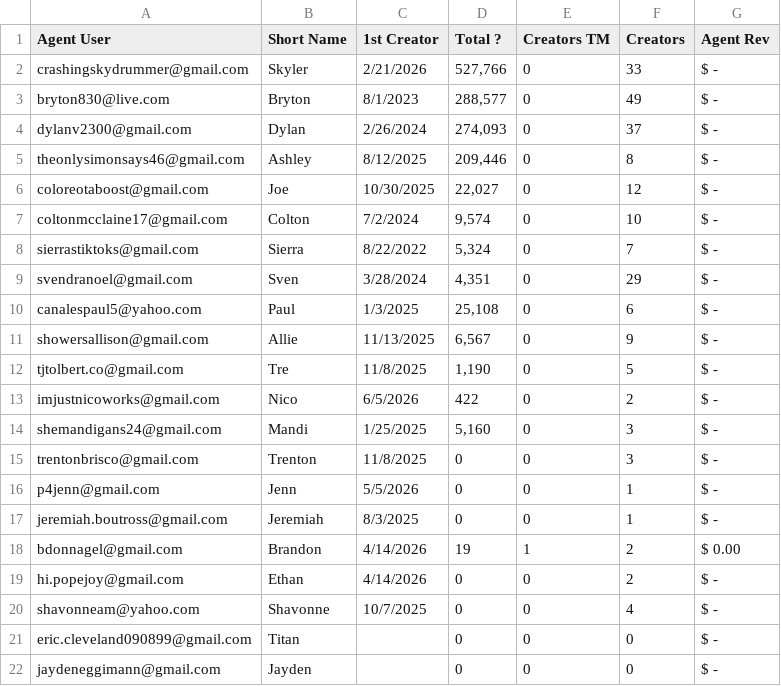
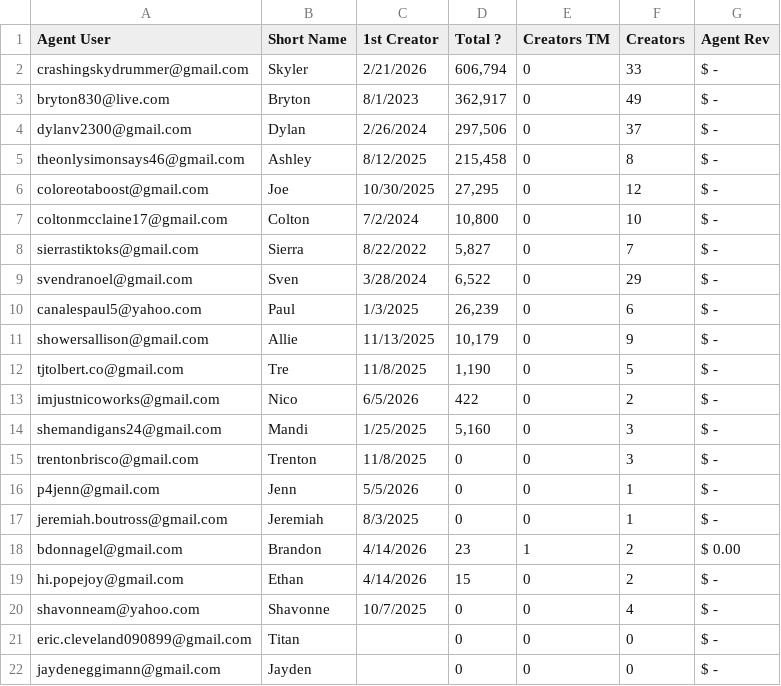
Before and after one commit to ceyre-boop/TABOOST_Platfrom, a CSV file: data/agents.csv, drawn as a sheet.

Commit message:
Auto-sync: Agents @ 2026-08-07T15:39:12.097Z

```diff
--- a/data/agents.csv
+++ b/data/agents.csv
@@ -1,12 +1,12 @@
 Agent User,Short Name,1st Creator,Total ?,Creators TM,Creators,Agent Rev
-crashingskydrummer@gmail.com,Skyler,2/21/2026,"527,766",0,33, $ -
-bryton830@live.com,Bryton,8/1/2023,"288,577",0,49, $ -
-dylanv2300@gmail.com,Dylan,2/26/2024,"274,093",0,37, $ -
-theonlysimonsays46@gmail.com,Ashley,8/12/2025,"209,446",0,8, $ -
-coloreotaboost@gmail.com,Joe,10/30/2025,"22,027",0,12, $ -
-coltonmcclaine17@gmail.com,Colton,7/2/2024,"9,574",0,10, $ -
-sierrastiktoks@gmail.com,Sierra,8/22/2022,"5,324",0,7, $ -
-svendranoel@gmail.com,Sven,3/28/2024,"4,351",0,29, $ -
-canalespaul5@yahoo.com,Paul,1/3/2025,"25,108",0,6, $ -
-showersallison@gmail.com,Allie,11/13/2025,"6,567",0,9, $ -
+crashingskydrummer@gmail.com,Skyler,2/21/2026,"606,794",0,33, $ -
+bryton830@live.com,Bryton,8/1/2023,"362,917",0,49, $ -
+dylanv2300@gmail.com,Dylan,2/26/2024,"297,506",0,37, $ -
+theonlysimonsays46@gmail.com,Ashley,8/12/2025,"215,458",0,8, $ -
+coloreotaboost@gmail.com,Joe,10/30/2025,"27,295",0,12, $ -
+coltonmcclaine17@gmail.com,Colton,7/2/2024,"10,800",0,10, $ -
+sierrastiktoks@gmail.com,Sierra,8/22/2022,"5,827",0,7, $ -
+svendranoel@gmail.com,Sven,3/28/2024,"6,522",0,29, $ -
+canalespaul5@yahoo.com,Paul,1/3/2025,"26,239",0,6, $ -
+showersallison@gmail.com,Allie,11/13/2025,"10,179",0,9, $ -
 tjtolbert.co@gmail.com,Tre,11/8/2025,"1,190",0,5, $ -
@@ -17,4 +17,4 @@ p4jenn@gmail.com,Jenn,5/5/2026,0,0,1, $ -
 jeremiah.boutross@gmail.com,Jeremiah,8/3/2025,0,0,1, $ -
-bdonnagel@gmail.com,Brandon,4/14/2026,19,1,2, $ 0.00
-hi.popejoy@gmail.com,Ethan,4/14/2026,0,0,2, $ -
+bdonnagel@gmail.com,Brandon,4/14/2026,23,1,2, $ 0.00
+hi.popejoy@gmail.com,Ethan,4/14/2026,15,0,2, $ -
 shavonneam@yahoo.com,Shavonne,10/7/2025,0,0,4, $ -
```
